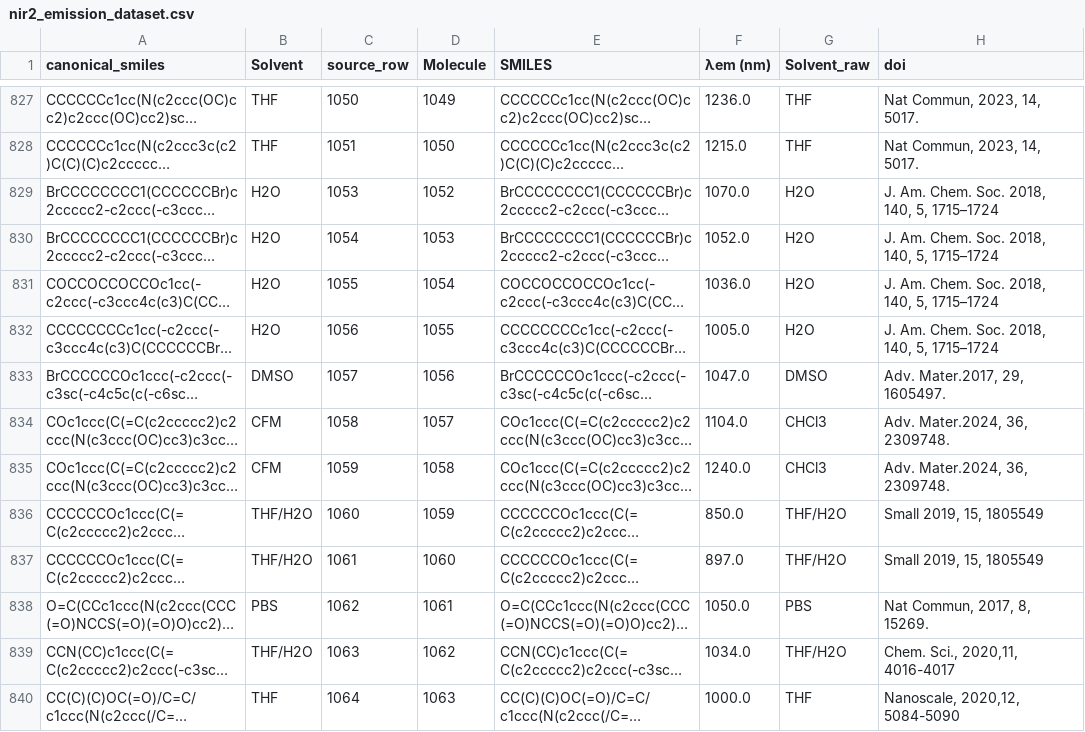
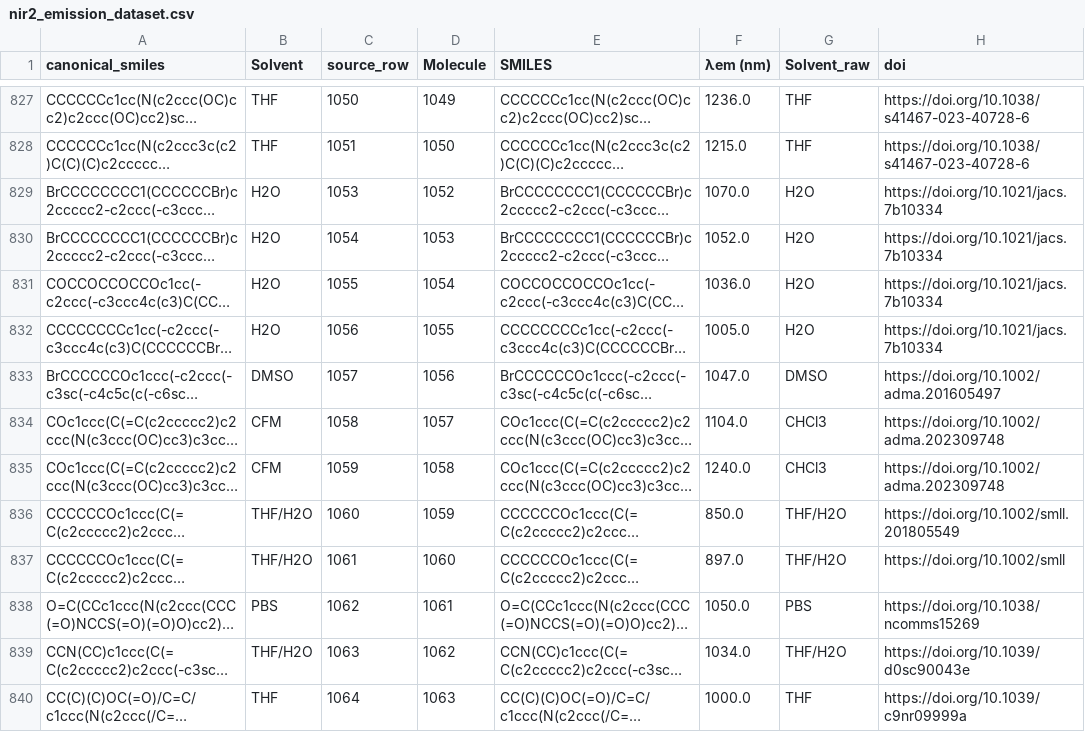
Before and after one commit to sdnucz/BTD-EmisPred, a CSV file: data/data/nir2_emission_dataset.csv, drawn as a sheet; only a part is shown, gaps mark what is left out; long unchanged cells end in …; the diff covers the shown part only; the diff names each change by its address in the sheet, - before the commit and + after, or states it on an @@ line.

```diff
--- a/data/data/nir2_emission_dataset.csv
+++ b/data/data/nir2_emission_dataset.csv
-H827:H828 (doi): Nat Commun, 2023, 14, 5017.
+H827:H828 (doi): https://doi.org/10.1038/s41467-023-40728-6
-H829:H832 (doi): J. Am. Chem. Soc. 2018, 140, 5, 1715–1724
+H829:H832 (doi): https://doi.org/10.1021/jacs.7b10334
-H833 (doi): Adv. Mater.2017, 29, 1605497.
+H833 (doi): https://doi.org/10.1002/adma.201605497
-H834:H835 (doi): Adv. Mater.2024, 36, 2309748.
+H834:H835 (doi): https://doi.org/10.1002/adma.202309748
-H836 (doi): Small 2019, 15, 1805549
+H836 (doi): https://doi.org/10.1002/smll.201805549
-H837 (doi): Small 2019, 15, 1805549
+H837 (doi): https://doi.org/10.1002/smll
-H838 (doi): Nat Commun, 2017, 8, 15269.
+H838 (doi): https://doi.org/10.1038/ncomms15269
-H839 (doi): Chem. Sci., 2020,11, 4016-4017
+H839 (doi): https://doi.org/10.1039/d0sc90043e
-H840 (doi): Nanoscale, 2020,12, 5084-5090
+H840 (doi): https://doi.org/10.1039/c9nr09999a
```
Also changed, not shown: 161 edited cells elsewhere in this file.
